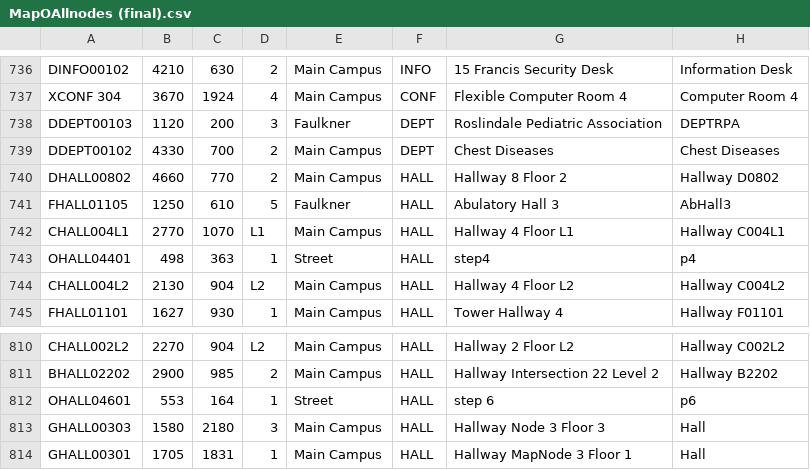
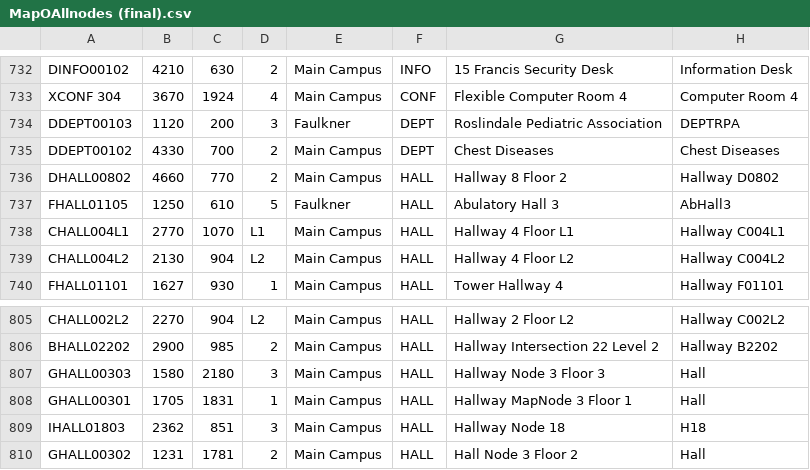
Before and after one commit to CS3733-D20-Team-O/CS3733-D20-Team-O-Iteration, a CSV file: src/main/resources/CSV/MapOAllnodes (final).csv, drawn as a sheet; only a part is shown, gaps mark what is left out; the shorter side is filled out with more unchanged rows; the diff covers the shown part only.

```diff
--- a/src/main/resources/CSV/MapOAllnodes (final).csv
+++ b/src/main/resources/CSV/MapOAllnodes (final).csv
@@ -742,3 +738,2 @@ FHALL01105,1250,610,5,Faulkner,HALL,Abulatory Hall 3,AbHall3
 CHALL004L1,2770,1070,L1,Main Campus,HALL,Hallway 4 Floor L1,Hallway C004L1
-OHALL04401,498,363,1,Street,HALL,step4,p4
 CHALL004L2,2130,904,L2,Main Campus,HALL,Hallway 4 Floor L2,Hallway C004L2
@@ -811,3 +806,2 @@ CHALL002L2,2270,904,L2,Main Campus,HALL,Hallway 2 Floor L2,Hallway C002L2
 BHALL02202,2900,985,2,Main Campus,HALL,Hallway Intersection 22 Level 2,Hallway B2202
-OHALL04601,553,164,1,Street,HALL,step 6,p6
 GHALL00303,1580,2180,3,Main Campus,HALL,Hallway Node 3 Floor 3,Hall
```
Also changed, not shown: 1 added row and 5 removed rows elsewhere in this file, src/main/resources/CSV/MapOAlledges (final).csv.
